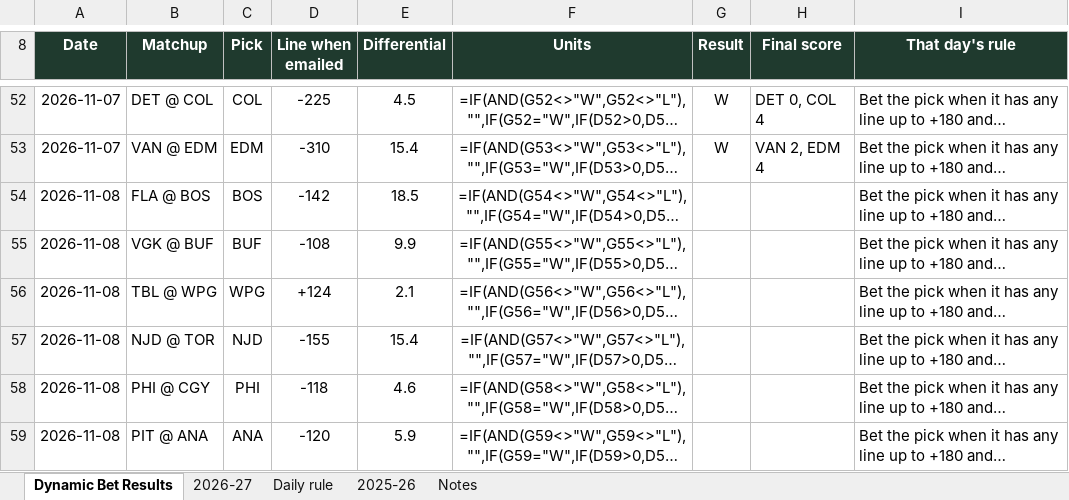
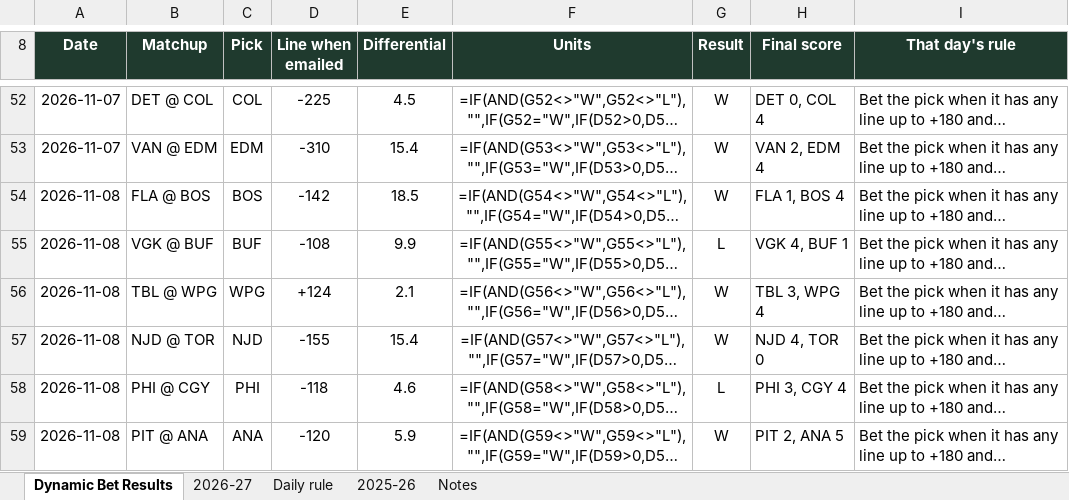
Before and after one commit to starsviz/starsviz.github.io, an Excel workbook: team_score_picks.xlsx, sheet Dynamic Bet Results, drawn as a sheet; only a part is shown, gaps mark what is left out; long unchanged cells end in …; values as stored, in another font and other column widths than the file's, no borders; formulas without a stored value are shown as written; conditional formats not drawn; the diff names each change by its address in the sheet, - before the commit and + after, or states it on an @@ line.

```diff
--- a/team_score_picks.xlsx (sheet Dynamic Bet Results)
+++ b/team_score_picks.xlsx (sheet Dynamic Bet Results)
-G54 (Result): (empty)
+G54 (Result): W
-H54 (Final score): (empty)
+H54 (Final score): FLA 1, BOS 4
-G55 (Result): (empty)
+G55 (Result): L
-H55 (Final score): (empty)
+H55 (Final score): VGK 4, BUF 1
-G56:G57 (Result): (empty)
+G56:G57 (Result): W
-H56 (Final score): (empty)
+H56 (Final score): TBL 3, WPG 4
-H57 (Final score): (empty)
+H57 (Final score): NJD 4, TOR 0
-G58 (Result): (empty)
+G58 (Result): L
-H58 (Final score): (empty)
+H58 (Final score): PHI 3, CGY 4
-G59 (Result): (empty)
+G59 (Result): W
-H59 (Final score): (empty)
+H59 (Final score): PIT 2, ANA 5
```
Also changed, not shown: sheet 2026-27, sheet Daily rule, sheet Notes, 3 other files.
